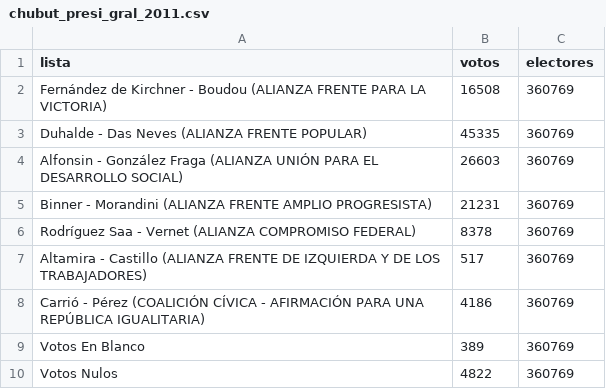
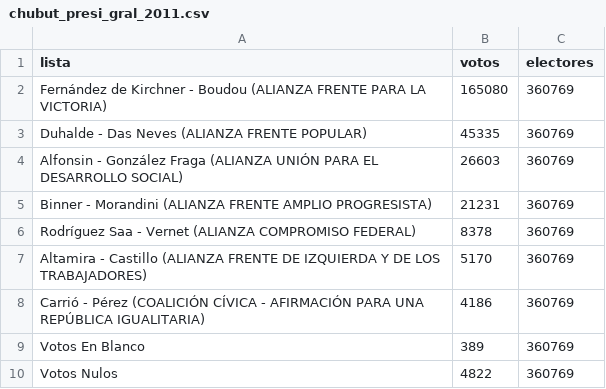
Before and after one commit to TuQmano/arg_demorcracia40, a CSV file: salidas/chubut_presi_gral_2011.csv, drawn as a sheet.

```diff
--- a/salidas/chubut_presi_gral_2011.csv
+++ b/salidas/chubut_presi_gral_2011.csv
@@ -1,3 +1,3 @@
 lista,votos,electores
-Fernández de Kirchner - Boudou (ALIANZA FRENTE PARA LA VICTORIA),16508,360769
+Fernández de Kirchner - Boudou (ALIANZA FRENTE PARA LA VICTORIA),165080,360769
 Duhalde - Das Neves (ALIANZA FRENTE POPULAR),45335,360769
@@ -6,3 +6,3 @@ Binner - Morandini (ALIANZA FRENTE AMPLIO PROGRESISTA),21231,360769
 Rodríguez Saa - Vernet (ALIANZA COMPROMISO FEDERAL),8378,360769
-Altamira - Castillo (ALIANZA FRENTE DE IZQUIERDA Y DE LOS TRABAJADORES),517,360769
+Altamira - Castillo (ALIANZA FRENTE DE IZQUIERDA Y DE LOS TRABAJADORES),5170,360769
 Carrió - Pérez (COALICIÓN CÍVICA - AFIRMACIÓN PARA UNA REPÚBLICA IGUALITARIA),4186,360769
```
Also changed, not shown: salidas/erios_presi_gral_2011.csv, salidas/santiago_presi_gral_2011.csv, 4 other files.
